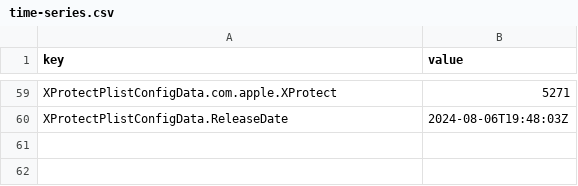
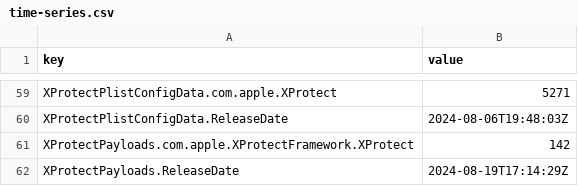
Before and after one commit to macad-me/sofa-deployment-test, a CSV file: time-series.csv, drawn as a sheet; only a part is shown, gaps mark what is left out.

```diff
--- a/time-series.csv
+++ b/time-series.csv
@@ -60 +60,3 @@ XProtectPlistConfigData.com.apple.XProtect,5271
 XProtectPlistConfigData.ReleaseDate,2024-08-06T19:48:03Z
+XProtectPayloads.com.apple.XProtectFramework.XProtect,142
+XProtectPayloads.ReleaseDate,2024-08-19T17:14:29Z
```
Also changed, not shown: 7 other files.
